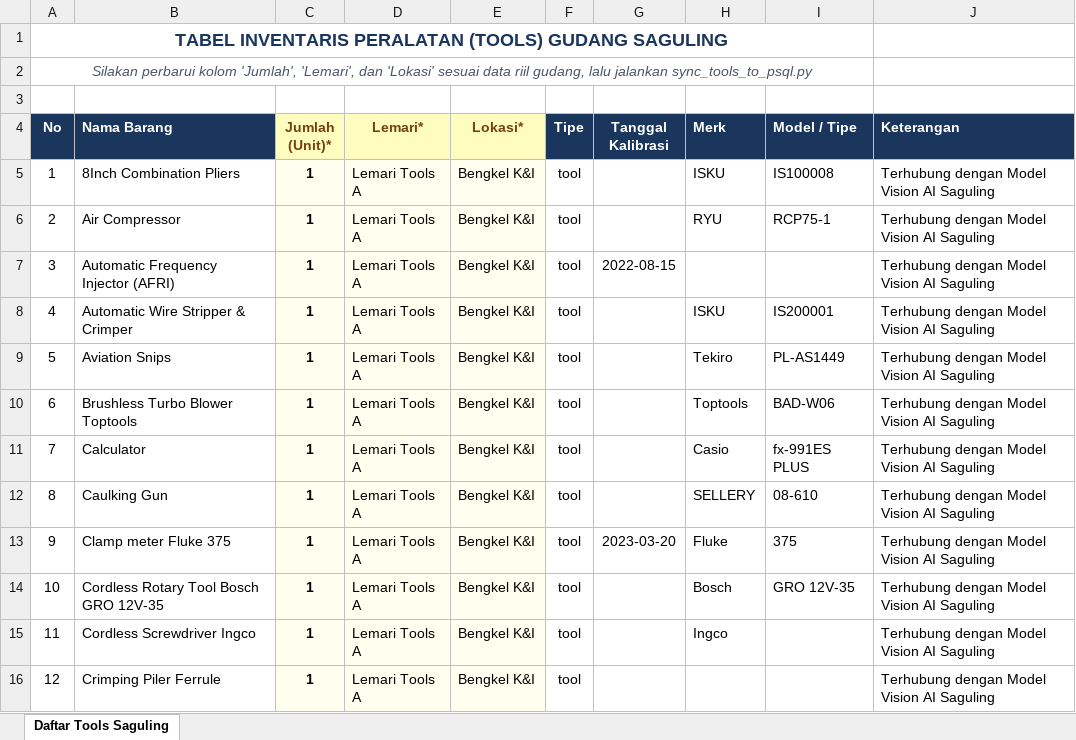
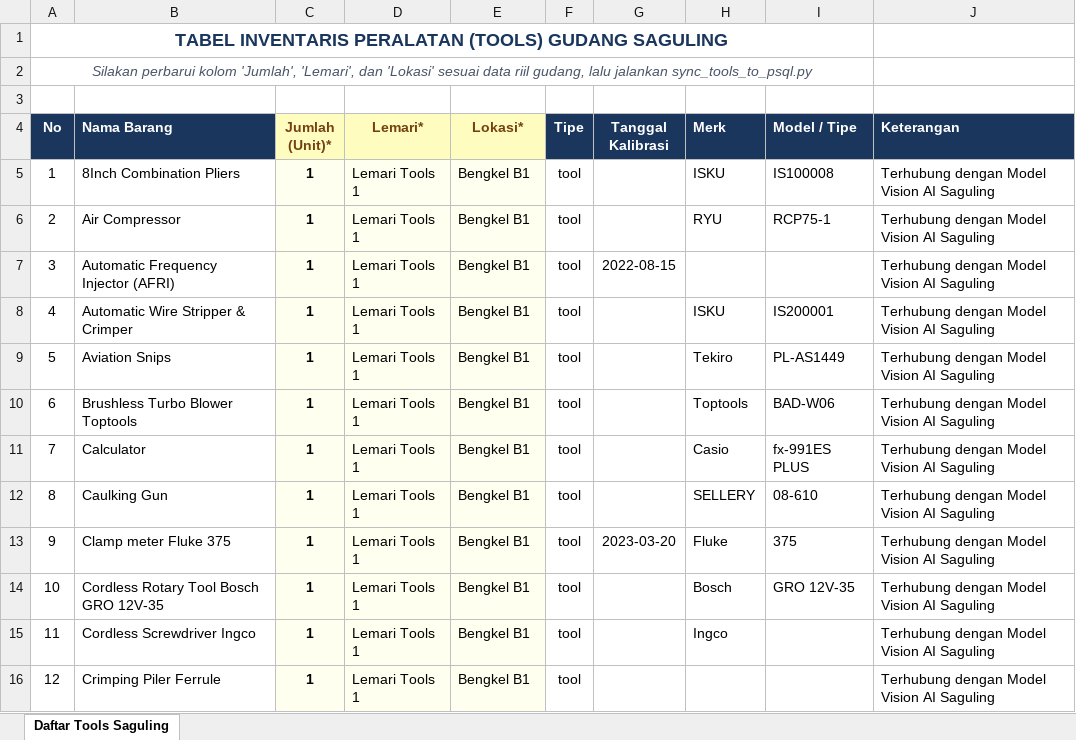
Before and after one commit to khoir-roni/gudang_backend, an Excel workbook: tabel_inventaris_tools.xlsx, sheet Daftar Tools Saguling, drawn as a sheet; only a part is shown; values as stored, in another font and other column widths than the file's, no borders; the diff covers the shown part only; the diff names each change by its address in the sheet, - before the commit and + after, or states it on an @@ line.

Commit message:
feat: perbarui lokasi ke Bengkel B1 dan lemari ke Lemari Tools 1

```diff
--- a/tabel_inventaris_tools.xlsx (sheet Daftar Tools Saguling)
+++ b/tabel_inventaris_tools.xlsx (sheet Daftar Tools Saguling)
-D5:D16 (Lemari*): Lemari Tools A
+D5:D16 (Lemari*): Lemari Tools 1
-E5:E16 (Lokasi*): Bengkel K&I
+E5:E16 (Lokasi*): Bengkel B1
```
Also changed, not shown: 84 edited cells elsewhere in this sheet, 2 other files.
